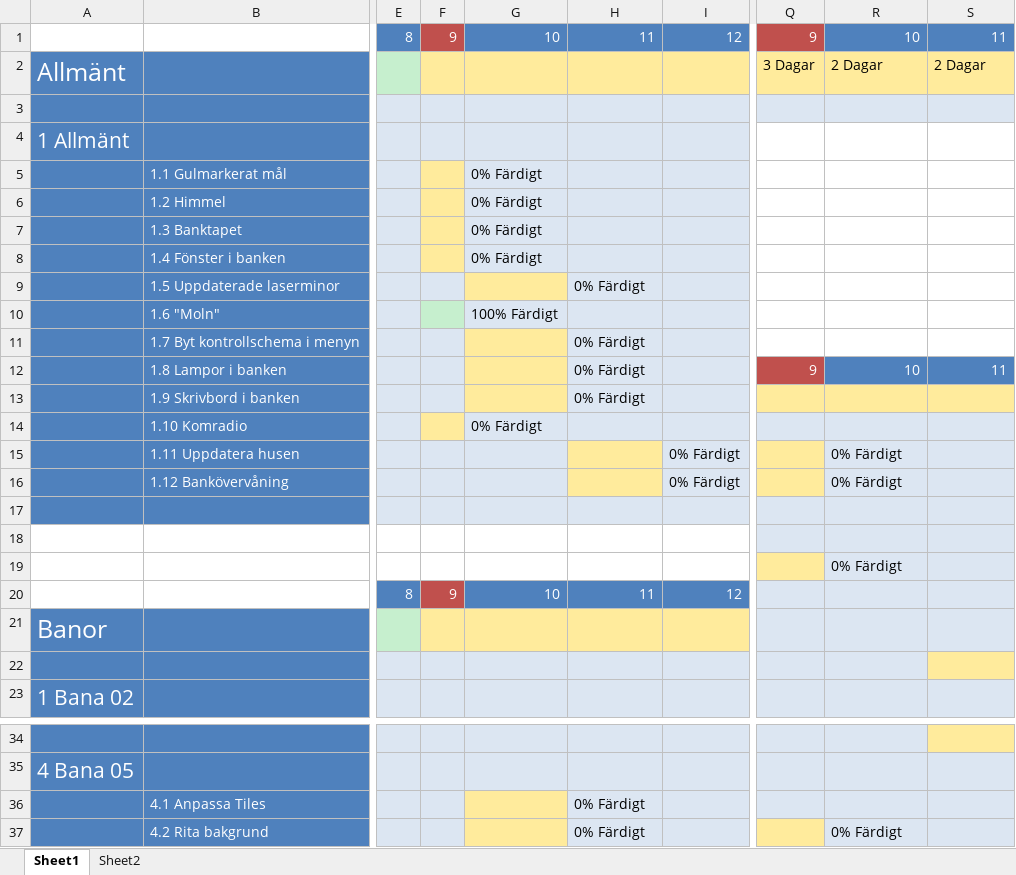
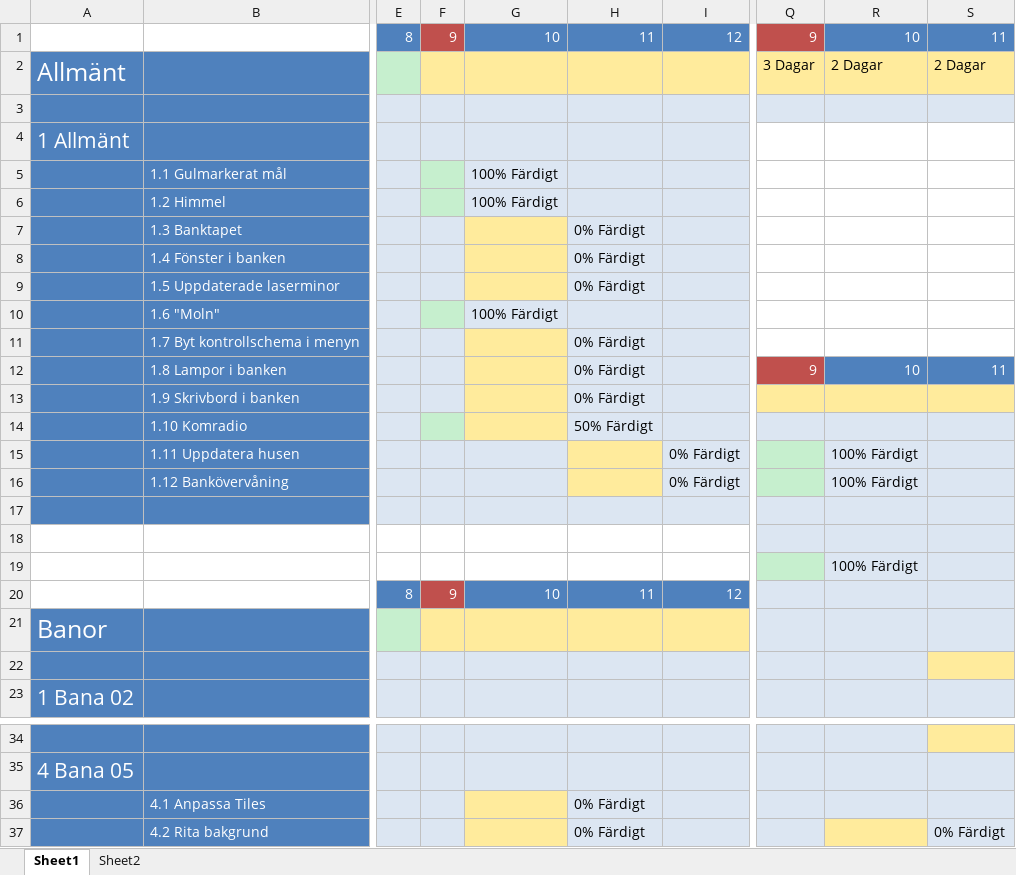
Before and after one commit to Dahlqvist/Spelprojekt1, an Excel workbook: Grafik/Planering/Grafikplanering_PT02.xlsx, sheet Sheet1, drawn as a sheet; only a part is shown, gaps mark what is left out; values as stored, in another font and other column widths than the file's, no borders; the diff names each change by its address in the sheet, - before the commit and + after, or states it on an @@ line.

Commit message:
15:25 planering

```diff
--- a/Grafik/Planering/Grafikplanering_PT02.xlsx (sheet Sheet1)
+++ b/Grafik/Planering/Grafikplanering_PT02.xlsx (sheet Sheet1)
-F5:F6 fill: #FFEB9C
+F5:F6 fill: #C6EFCE
-G5:G6: 0% Färdigt
+G5:G6: 100% Färdigt
-F7:F8 fill: #FFEB9C
+F7:F8 fill: #DCE6F2
-G7:G8: 0% Färdigt
+G7:G8: (empty)
-G7:G8 fill: #DCE6F2
+G7:G8 fill: #FFEB9C
-H7:H8: (empty)
+H7:H8: 0% Färdigt
-F14 fill: #FFEB9C
+F14 fill: #C6EFCE
-G14: 0% Färdigt
+G14: (empty)
-G14 fill: #DCE6F2
+G14 fill: #FFEB9C
-H14: (empty)
+H14: 50% Färdigt
-Q15:Q16 fill: #FFEB9C
+Q15:Q16 fill: #C6EFCE
-R15:R16: 0% Färdigt
+R15:R16: 100% Färdigt
-Q19 fill: #FFEB9C
+Q19 fill: #C6EFCE
-R19: 0% Färdigt
+R19: 100% Färdigt
-Q37 fill: #FFEB9C
+Q37 fill: #DCE6F2
-R37: 0% Färdigt
+R37: (empty)
-R37 fill: #DCE6F2
+R37 fill: #FFEB9C
-S37: (empty)
+S37: 0% Färdigt
```
